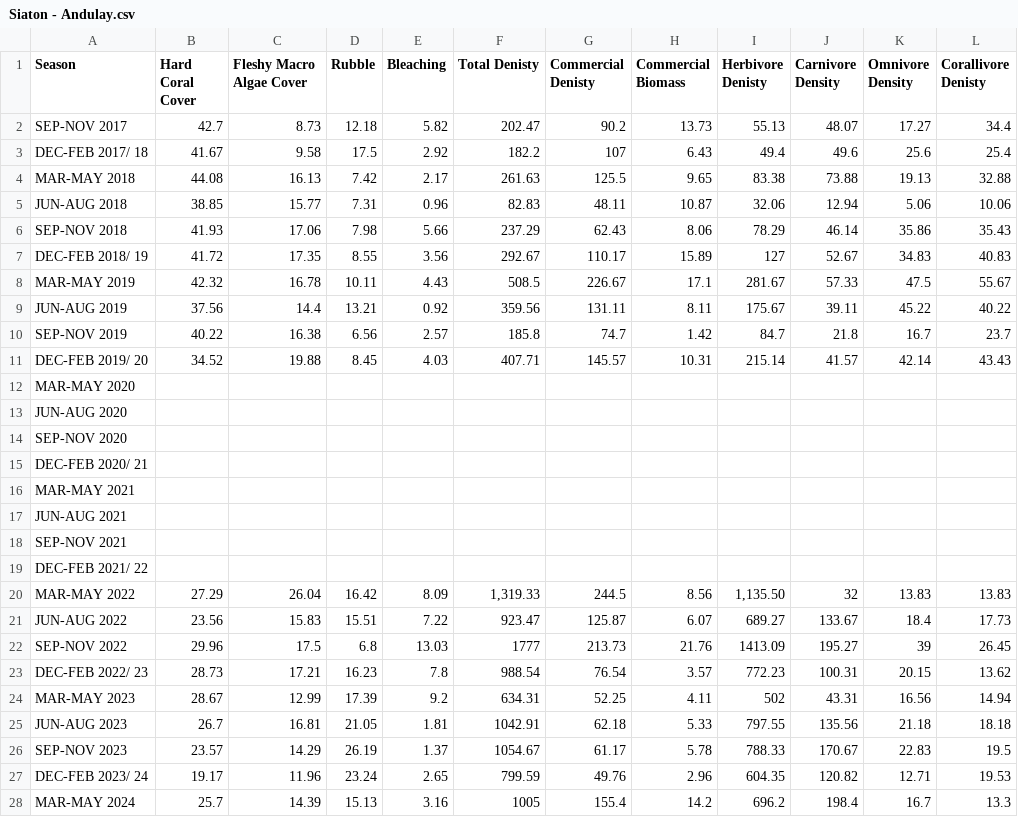
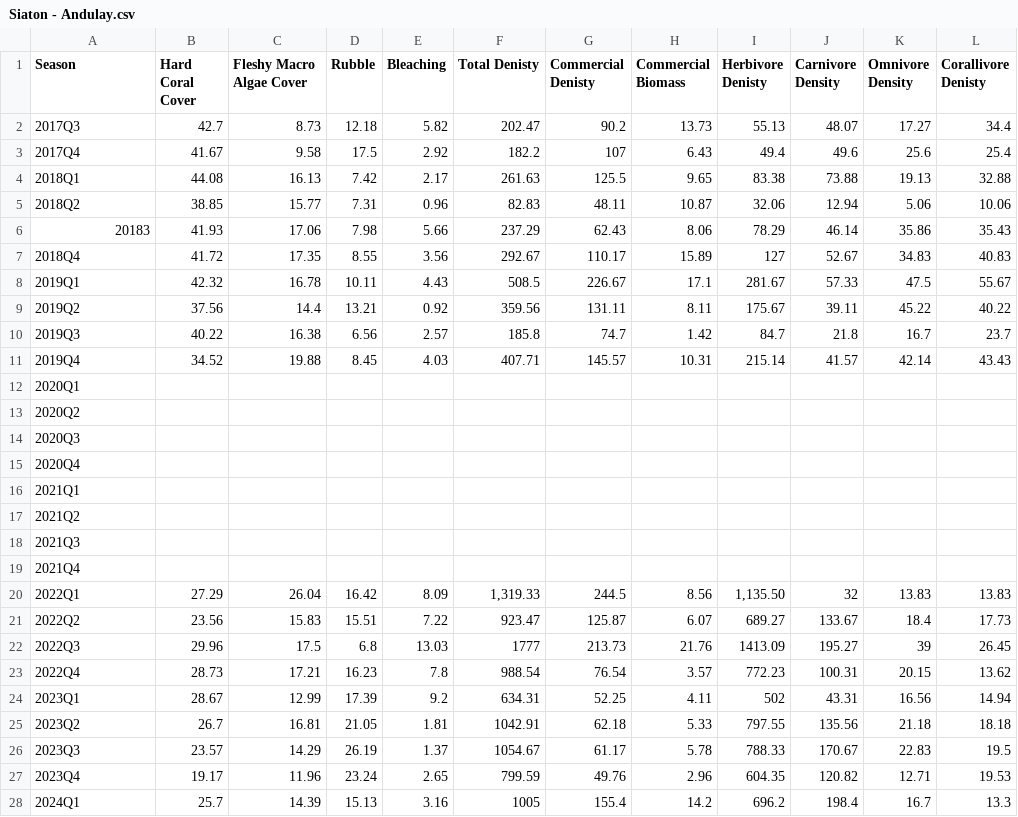
Before and after one commit to JMatthewsPH/MarineSurveyDashboard, a CSV file: attached_assets/MCP_Data/Siaton - Andulay.csv, drawn as a sheet; only a part is shown; the diff covers the shown part only; the diff names each change by its address in the sheet, - before the commit and + after, or states it on an @@ line.

Commit message:
Agent query: After updating the date parser for the new quarterly format (e.g., 2017Q4), are the graphs showing data points correctly across different quarters?
Update CSV files to use YYYYQ{1-4} season format.

Screenshot: https://storage.googleapis.com/screenshot-production-us-central1/21016955-c01e-4a70-a06b-e8615e8d8f14/d6a24ae2-6690-4bd7-a2b4-1a5c8039ea27.jpg

```diff
--- a/attached_assets/MCP_Data/Siaton - Andulay.csv
+++ b/attached_assets/MCP_Data/Siaton - Andulay.csv
-A2 (Season): SEP-NOV 2017
+A2 (Season): 2017Q3
-A3 (Season): DEC-FEB 2017/ 18
+A3 (Season): 2017Q4
-A4 (Season): MAR-MAY 2018
+A4 (Season): 2018Q1
-A5 (Season): JUN-AUG 2018
+A5 (Season): 2018Q2
-A6 (Season): SEP-NOV 2018
+A6 (Season): 20183
-A7 (Season): DEC-FEB 2018/ 19
+A7 (Season): 2018Q4
-A8 (Season): MAR-MAY 2019
+A8 (Season): 2019Q1
-A9 (Season): JUN-AUG 2019
+A9 (Season): 2019Q2
-A10 (Season): SEP-NOV 2019
+A10 (Season): 2019Q3
-A11 (Season): DEC-FEB 2019/ 20
+A11 (Season): 2019Q4
-A12 (Season): MAR-MAY 2020
+A12 (Season): 2020Q1
-A13 (Season): JUN-AUG 2020
+A13 (Season): 2020Q2
-A14 (Season): SEP-NOV 2020
+A14 (Season): 2020Q3
-A15 (Season): DEC-FEB 2020/ 21
+A15 (Season): 2020Q4
-A16 (Season): MAR-MAY 2021
+A16 (Season): 2021Q1
-A17 (Season): JUN-AUG 2021
+A17 (Season): 2021Q2
-A18 (Season): SEP-NOV 2021
+A18 (Season): 2021Q3
-A19 (Season): DEC-FEB 2021/ 22
+A19 (Season): 2021Q4
-A20 (Season): MAR-MAY 2022
+A20 (Season): 2022Q1
-A21 (Season): JUN-AUG 2022
+A21 (Season): 2022Q2
-A22 (Season): SEP-NOV 2022
+A22 (Season): 2022Q3
-A23 (Season): DEC-FEB 2022/ 23
+A23 (Season): 2022Q4
-A24 (Season): MAR-MAY 2023
+A24 (Season): 2023Q1
-A25 (Season): JUN-AUG 2023
+A25 (Season): 2023Q2
-A26 (Season): SEP-NOV 2023
+A26 (Season): 2023Q3
-A27 (Season): DEC-FEB 2023/ 24
+A27 (Season): 2023Q4
-A28 (Season): MAR-MAY 2024
+A28 (Season): 2024Q1
```
Also changed, not shown: 3 edited cells elsewhere in this file, attached_assets/MCP_Data/Siaton - Antulang.csv, attached_assets/MCP_Data/Siaton - Kookoos.csv, 13 other files.
